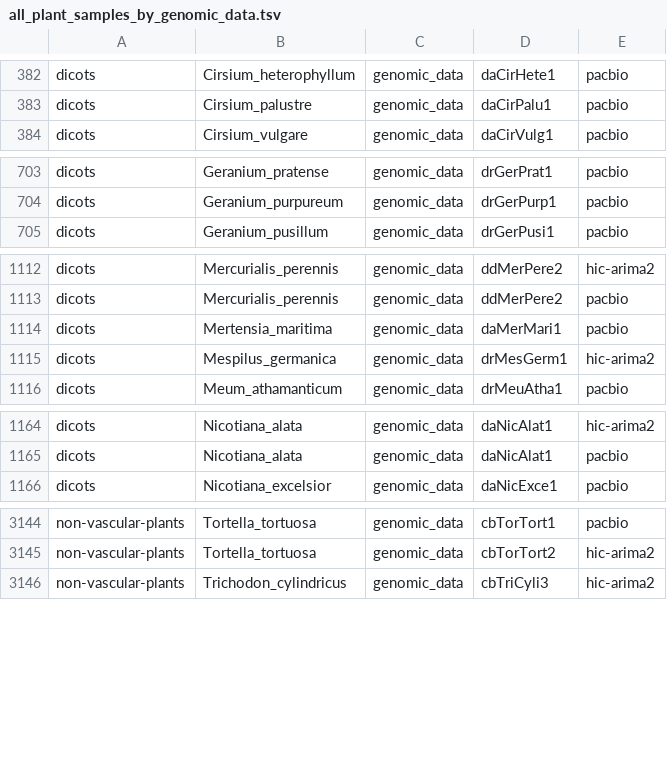
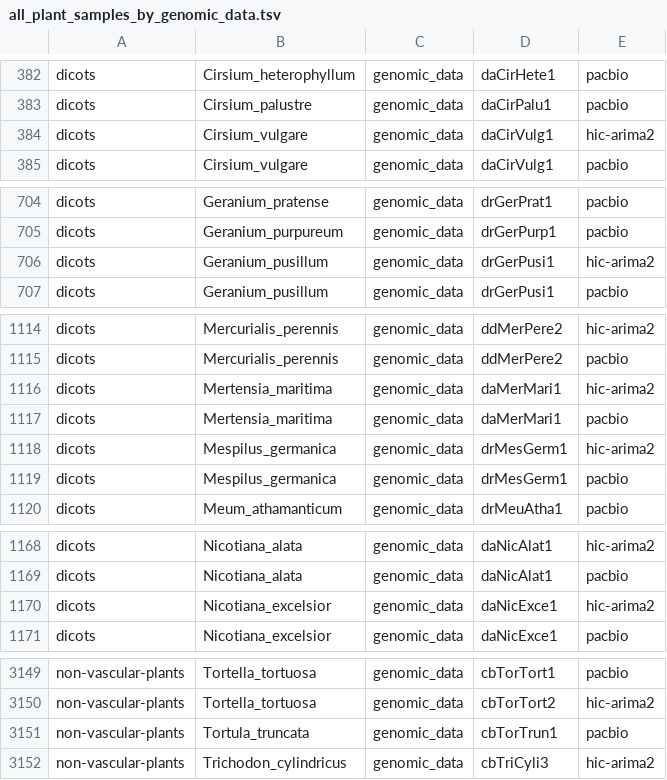
Before and after one commit to DToL-Plant-Working-Group/plant-sequencing-status, a TSV file: data/all_plant_samples_by_genomic_data.tsv, drawn as a sheet; only a part is shown, gaps mark what is left out; the diff names each change by its address in the sheet, - before the commit and + after, or states it on an @@ line.

```diff
--- a/data/all_plant_samples_by_genomic_data.tsv
+++ b/data/all_plant_samples_by_genomic_data.tsv
+row 384: dicots | Cirsium_vulgare | genomic_data | daCirVulg1 | hic-arima2
+row 706: dicots | Geranium_pusillum | genomic_data | drGerPusi1 | hic-arima2
+row 1116: dicots | Mertensia_maritima | genomic_data | daMerMari1 | hic-arima2
+row 1119: dicots | Mespilus_germanica | genomic_data | drMesGerm1 | pacbio
+row 1170: dicots | Nicotiana_excelsior | genomic_data | daNicExce1 | hic-arima2
+row 3151: non-vascular-plants | Tortula_truncata | genomic_data | cbTorTrun1 | pacbio
```
Also changed, not shown: data/all_genome_size_data.tsv, data/genome_size_assemblies.tsv, 5 other files.
